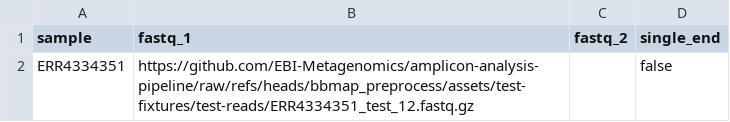
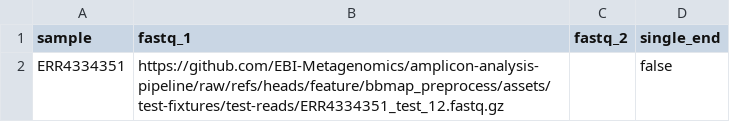
Before and after one commit to EBI-Metagenomics/amplicon-analysis-pipeline, a CSV file: assets/test-fixtures/samplesheets/test_samplesheet_ERR4334351_interleaved.csv, drawn as a sheet.

```diff
--- a/assets/test-fixtures/samplesheets/test_samplesheet_ERR4334351_interleaved.csv
+++ b/assets/test-fixtures/samplesheets/test_samplesheet_ERR4334351_interleaved.csv
@@ -1,2 +1,2 @@
 sample,fastq_1,fastq_2,single_end
-ERR4334351,https://github.com/EBI-Metagenomics/amplicon-analysis-pipeline/raw/refs/heads/bbmap_preprocess/assets/test-fixtures/test-reads/ERR4334351_test_12.fastq.gz,,false
+ERR4334351,https://github.com/EBI-Metagenomics/amplicon-analysis-pipeline/raw/refs/heads/feature/bbmap_preprocess/assets/test-fixtures/test-reads/ERR4334351_test_12.fastq.gz,,false
```
Also changed, not shown: 3 other files.
